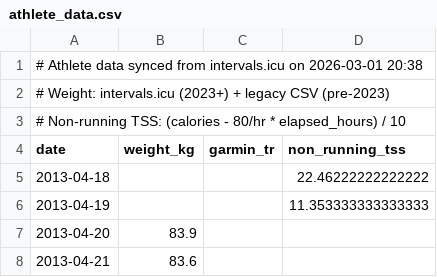
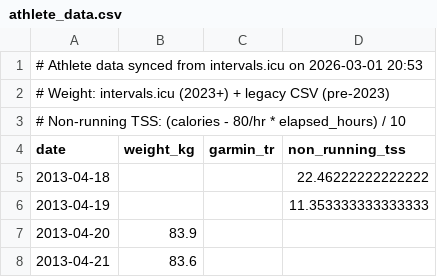
Before and after one commit to dobssi/Fitness-Data, a CSV file: athlete_data.csv, drawn as a sheet; only a part is shown.

```diff
--- a/athlete_data.csv
+++ b/athlete_data.csv
@@ -1,2 +1,2 @@
-# Athlete data synced from intervals.icu on 2026-03-01 20:38
+# Athlete data synced from intervals.icu on 2026-03-01 20:53
 # Weight: intervals.icu (2023+) + legacy CSV (pre-2023)
```
Also changed, not shown: 1 other file.
